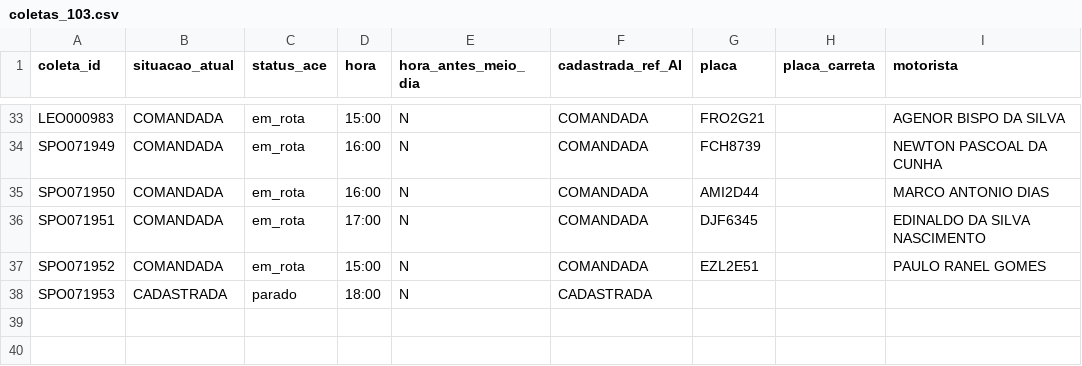
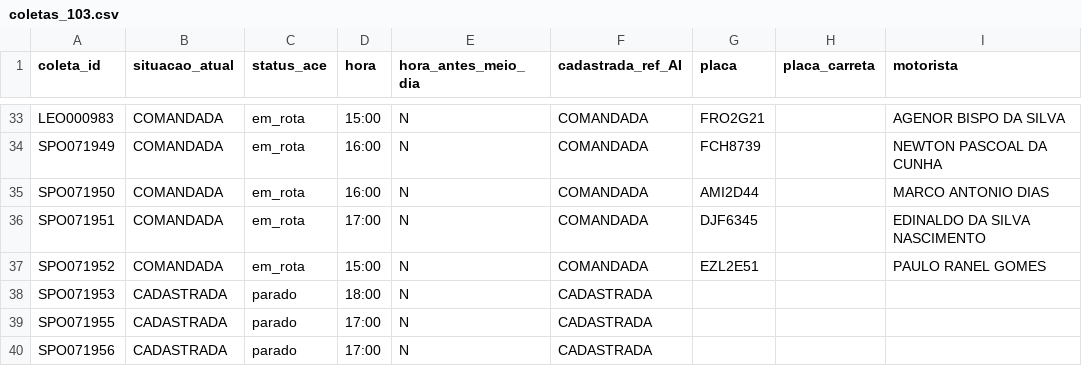
Before and after one commit to binhotransportes15/coletas-ace, a CSV file: dashboard/data/coletas_103.csv, drawn as a sheet; only a part is shown, gaps mark what is left out.

```diff
--- a/dashboard/data/coletas_103.csv
+++ b/dashboard/data/coletas_103.csv
@@ -38 +38,3 @@ SPO071952,COMANDADA,em_rota,15:00,N,COMANDADA,EZL2E51,,PAULO RANEL GOMES
 SPO071953,CADASTRADA,parado,18:00,N,CADASTRADA,,,
+SPO071955,CADASTRADA,parado,17:00,N,CADASTRADA,,,
+SPO071956,CADASTRADA,parado,17:00,N,CADASTRADA,,,
```
Also changed, not shown: dashboard/data/armazem/conferentes_177.csv, dashboard/data/coletas.csv, 20 other files.
